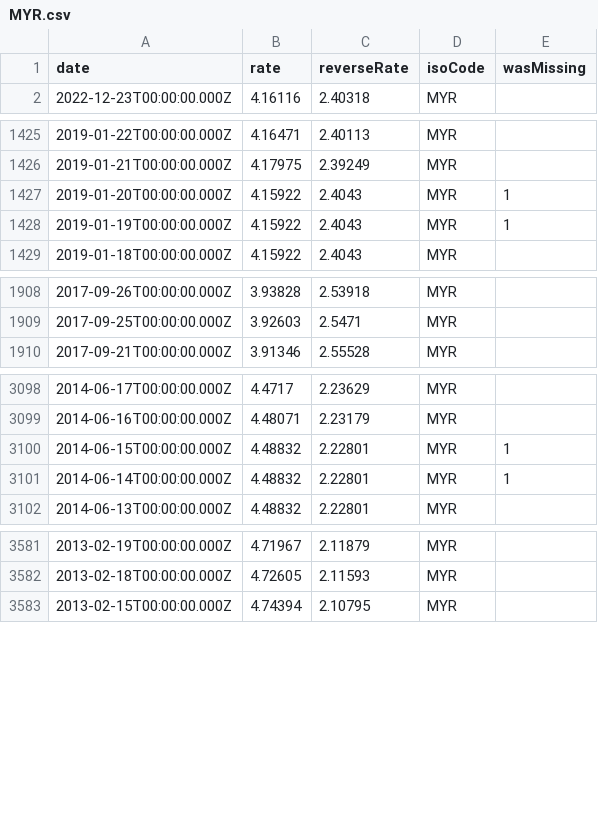
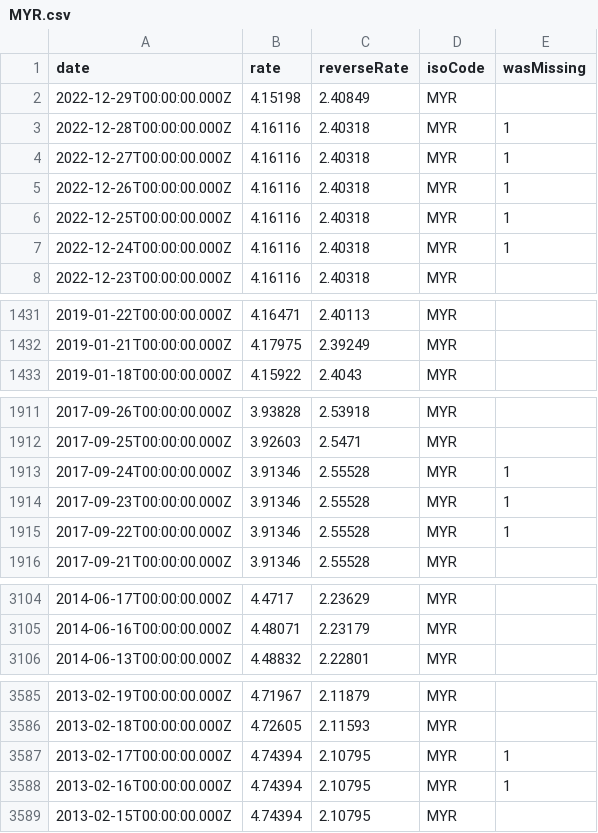
Before and after one commit to GeorgeSG/bnb-currency-exchange-rates, a CSV file: data/MYR.csv, drawn as a sheet; only a part is shown, gaps mark what is left out; removed rows and columns are numbered as before the commit, all else as after; the diff covers the shown part only; the diff names each change by its address in the sheet, - before the commit and + after, or states it on an @@ line.

Commit message:
Update exchange rates

```diff
--- a/data/MYR.csv
+++ b/data/MYR.csv
+row 2: 2022-12-29T00:00:00.000Z | 4.15198 | 2.40849 | MYR
+row 3: 2022-12-28T00:00:00.000Z | 4.16116 | 2.40318 | MYR | 1
+row 4: 2022-12-27T00:00:00.000Z | 4.16116 | 2.40318 | MYR | 1
+row 5: 2022-12-26T00:00:00.000Z | 4.16116 | 2.40318 | MYR | 1
+row 6: 2022-12-25T00:00:00.000Z | 4.16116 | 2.40318 | MYR | 1
+row 7: 2022-12-24T00:00:00.000Z | 4.16116 | 2.40318 | MYR | 1
-row 1427: 2019-01-20T00:00:00.000Z | 4.15922 | 2.4043 | MYR | 1
-row 1428: 2019-01-19T00:00:00.000Z | 4.15922 | 2.4043 | MYR | 1
+row 1913: 2017-09-24T00:00:00.000Z | 3.91346 | 2.55528 | MYR | 1
+row 1914: 2017-09-23T00:00:00.000Z | 3.91346 | 2.55528 | MYR | 1
+row 1915: 2017-09-22T00:00:00.000Z | 3.91346 | 2.55528 | MYR | 1
-row 3100: 2014-06-15T00:00:00.000Z | 4.48832 | 2.22801 | MYR | 1
-row 3101: 2014-06-14T00:00:00.000Z | 4.48832 | 2.22801 | MYR | 1
+row 3587: 2013-02-17T00:00:00.000Z | 4.74394 | 2.10795 | MYR | 1
+row 3588: 2013-02-16T00:00:00.000Z | 4.74394 | 2.10795 | MYR | 1
```
Also changed, not shown: 2 added rows and 3 removed rows elsewhere in this file, data/BRL.csv, data/CNY.csv, 40 other files.
